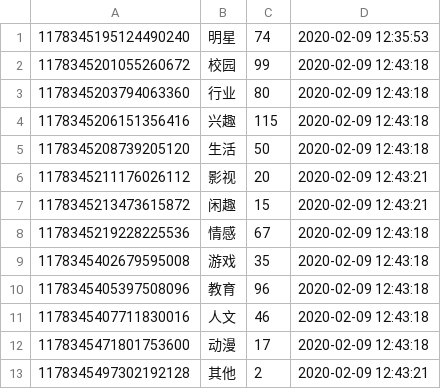
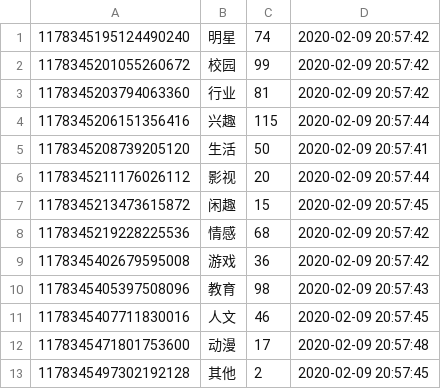
Before and after one commit to 41xu/zhihu-club, a CSV file: data/category.csv, drawn as a sheet.

```diff
--- a/data/category.csv
+++ b/data/category.csv
@@ -1,13 +1,13 @@
-1178345195124490240,明星,74,2020-02-09 12:35:53
-1178345201055260672,校园,99,2020-02-09 12:43:18
-1178345203794063360,行业,80,2020-02-09 12:43:18
-1178345206151356416,兴趣,115,2020-02-09 12:43:18
-1178345208739205120,生活,50,2020-02-09 12:43:18
-1178345211176026112,影视,20,2020-02-09 12:43:21
-1178345213473615872,闲趣,15,2020-02-09 12:43:21
-1178345219228225536,情感,67,2020-02-09 12:43:18
-1178345402679595008,游戏,35,2020-02-09 12:43:18
-1178345405397508096,教育,96,2020-02-09 12:43:18
-1178345407711830016,人文,46,2020-02-09 12:43:18
-1178345471801753600,动漫,17,2020-02-09 12:43:18
-1178345497302192128,其他,2,2020-02-09 12:43:21
+1178345195124490240,明星,74,2020-02-09 20:57:42
+1178345201055260672,校园,99,2020-02-09 20:57:42
+1178345203794063360,行业,81,2020-02-09 20:57:42
+1178345206151356416,兴趣,115,2020-02-09 20:57:44
+1178345208739205120,生活,50,2020-02-09 20:57:41
+1178345211176026112,影视,20,2020-02-09 20:57:44
+1178345213473615872,闲趣,15,2020-02-09 20:57:45
+1178345219228225536,情感,68,2020-02-09 20:57:42
+1178345402679595008,游戏,36,2020-02-09 20:57:42
+1178345405397508096,教育,98,2020-02-09 20:57:43
+1178345407711830016,人文,46,2020-02-09 20:57:45
+1178345471801753600,动漫,17,2020-02-09 20:57:48
+1178345497302192128,其他,2,2020-02-09 20:57:45
```
Also changed, not shown: 10 other files.
